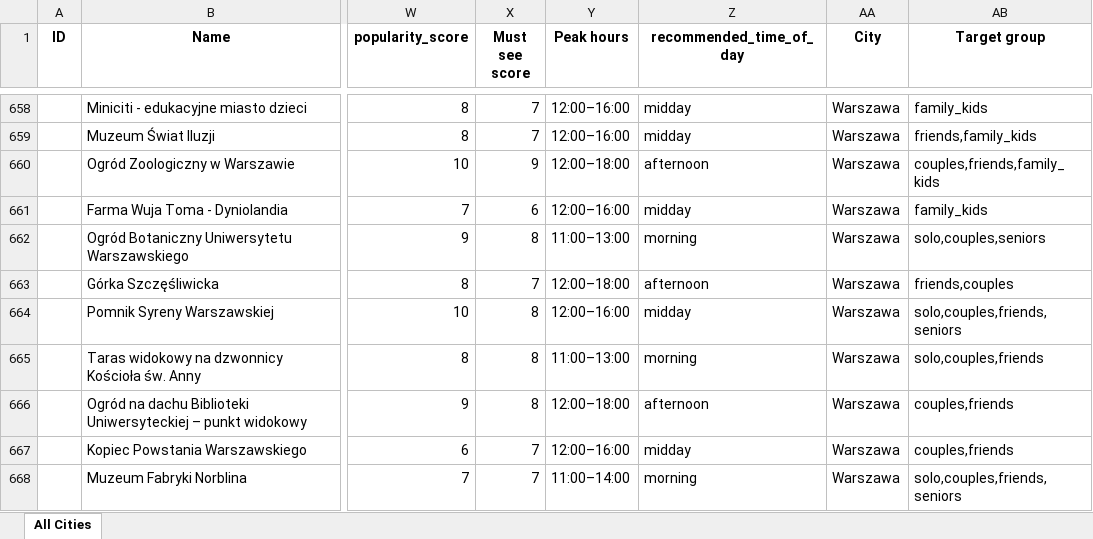
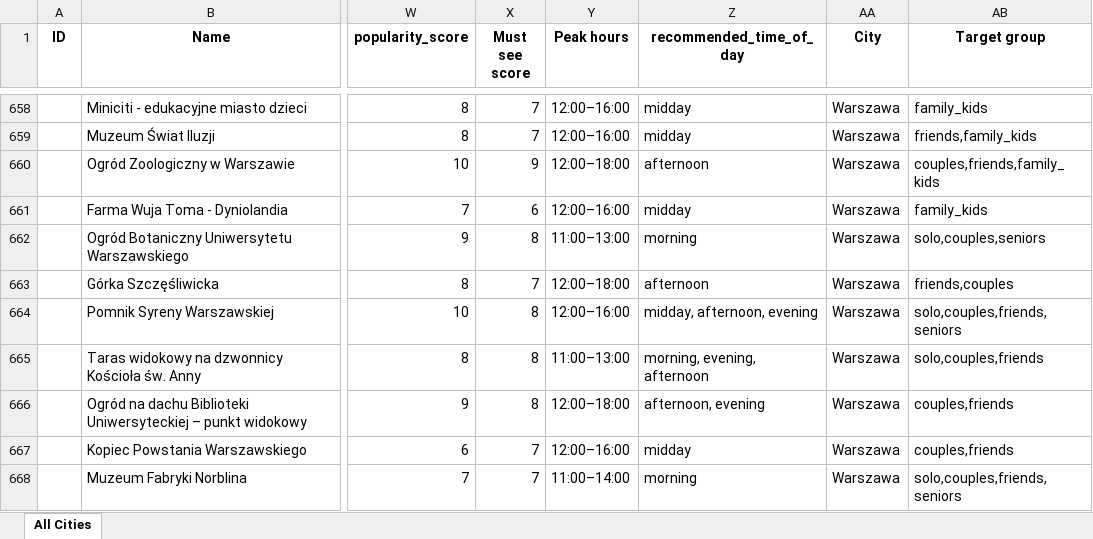
Before and after one commit to karolinasobotkiewicz-cyber/travel-planner-backend, an Excel workbook: data/multi_city_attractions.xlsx, sheet All Cities, drawn as a sheet; only a part is shown, gaps mark what is left out; values as stored, in another font and other column widths than the file's, no borders; the diff covers the shown part only; the diff names each change by its address in the sheet, - before the commit and + after, or states it on an @@ line.

Commit message:
DATA: Apply client updates — evening POI for Karpacz + 38 tod changes across 9 cities
New POIs added (4):
- Aquapark Sandra (Karpacz, water_attractions, afternoon/evening)
- English Pub & Bowling (Karpacz, active_sport, afternoon/evening)
- Escape Room Karpacz Pokoje Tajemnic (Karpacz, history_mystery, afternoon/evening)
- Spodek w Katowicach (Katowice, museum_heritage, afternoon/evening, core)

recommended_time_of_day updated (38 POI across 9 cities):
- Gdansk: 4 POI (Fontanna Neptuna, Molo Brzeźno, Ulica Mariacka, Zuraw Portowy)
- Gdynia: 3 POI (Bulwar Nadmorski, Molo Orlowskie, Skwer Kosciuszki)
- Jelenia Gora: 4 POI (Park Zdrojowy, Rynek, Termy Cieplickie, plac Ratuszowy)
- Karpacz: 1 POI (Centrum - Deptak)
- Katowice: 4 POI (Park Slaski, Rynek Gliwice, Rynek Katowice, Nikiszowiec)
- Kudowa-Zdoj: 1 POI (Park Zdrojowy)
- Klodzko: 5 POI (Most sw. Jana, Rynek Ladek, Rynek Zabkowice, Stare Miasto, plac Chrobrego)
- Sopot: 6 POI (Deptak Monte Cassino, Mini Molo, Molo, Plac Zdrojowy, Plaza, Skwer Kuracyjny)
- Warszawa: 10 POI (Bulwary Wislane, Grob Nieznanego Zolnierza, Jeziorko Czerniakowskie + 7 wiecej)

Total rows: 678 -> 682

```diff
--- a/data/multi_city_attractions.xlsx (sheet All Cities)
+++ b/data/multi_city_attractions.xlsx (sheet All Cities)
-Z664 (recommended_time_of_day): midday
+Z664 (recommended_time_of_day): midday, afternoon, evening
-Z665 (recommended_time_of_day): morning
+Z665 (recommended_time_of_day): morning, evening, afternoon
-Z666 (recommended_time_of_day): afternoon
+Z666 (recommended_time_of_day): afternoon, evening
```
Also changed, not shown: 4 added rows and 35 edited cells elsewhere in this sheet.
